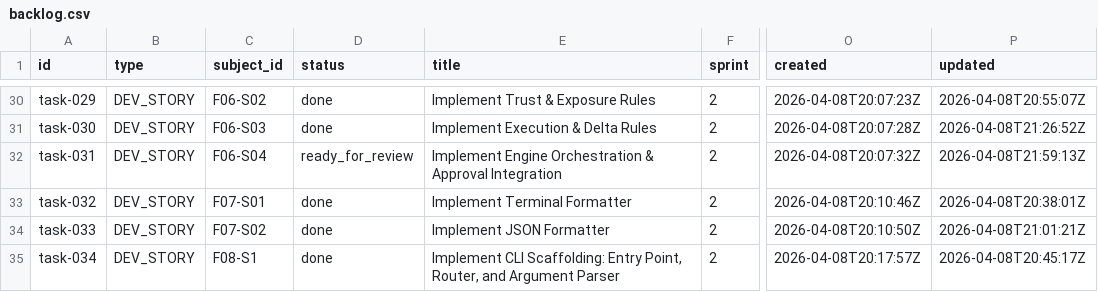
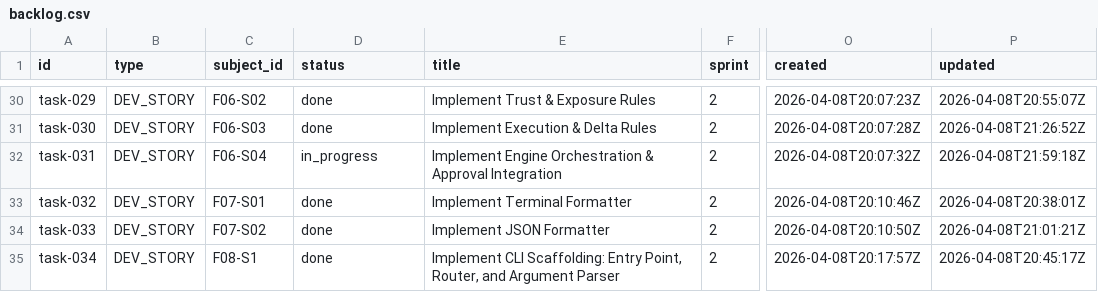
Before and after one commit to tayyabt/trustlock, a CSV file: tasks/backlog.csv, drawn as a sheet; only a part is shown, gaps mark what is left out; the diff names each change by its address in the sheet, - before the commit and + after, or states it on an @@ line.

Commit message:
task-031: record control-plane updates

```diff
--- a/tasks/backlog.csv
+++ b/tasks/backlog.csv
-D32 (status): ready_for_review
+D32 (status): in_progress
-P32 (updated): 2026-04-08T21:59:13Z
+P32 (updated): 2026-04-08T21:59:18Z
```
